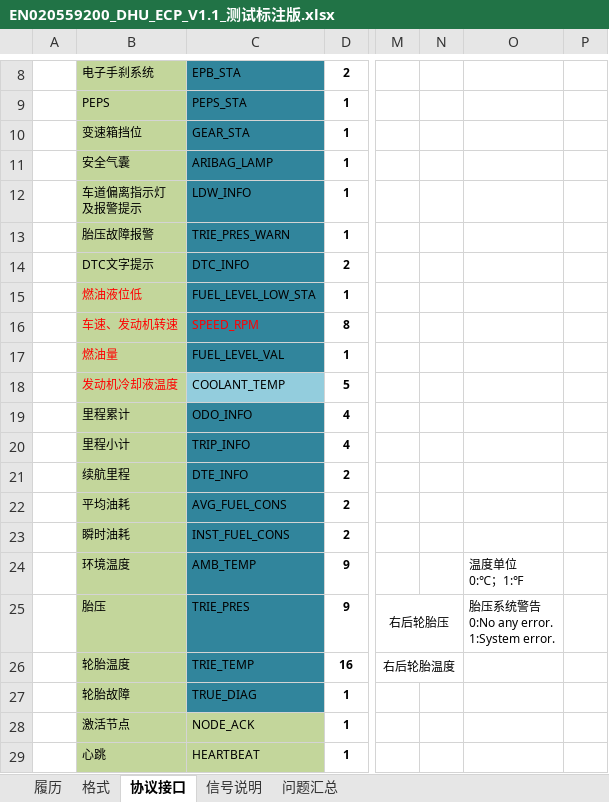
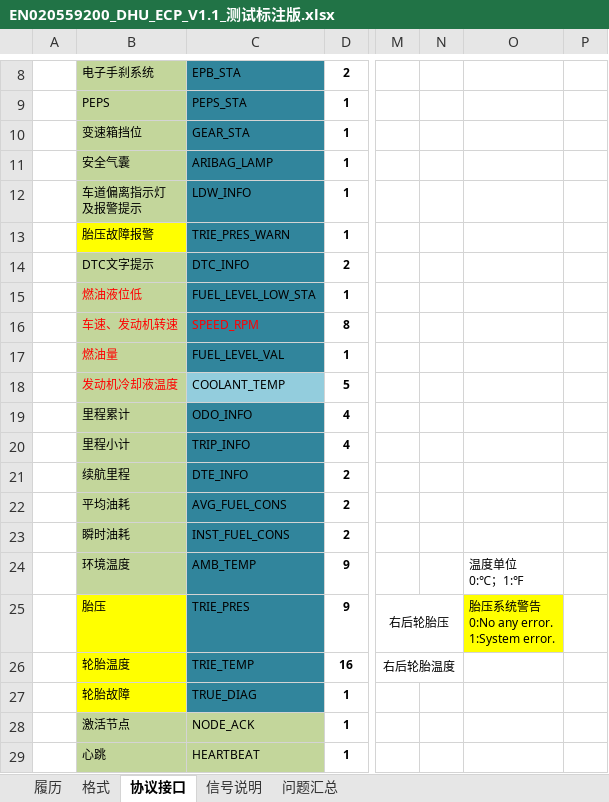
Before and after one commit to jiopia/SOC-Middleware, an Excel workbook: EN020559200_DHU_ECP_V1.1_测试标注版.xlsx, sheet 协议接口, drawn as a sheet; only a part is shown, gaps mark what is left out; values as stored, in another font and other column widths than the file's, no borders; charts and pictures not drawn; the diff names each change by its address in the sheet, - before the commit and + after, or states it on an @@ line.

```diff
--- a/EN020559200_DHU_ECP_V1.1_测试标注版.xlsx (sheet 协议接口)
+++ b/EN020559200_DHU_ECP_V1.1_测试标注版.xlsx (sheet 协议接口)
-B13 fill: #C3D69B
+B13 fill: #FFFF00
-B25:B27 fill: #C3D69B
+B25:B27 fill: #FFFF00
-O25 fill: none
+O25 fill: #FFFF00
```
Also changed, not shown: 43 other files.
